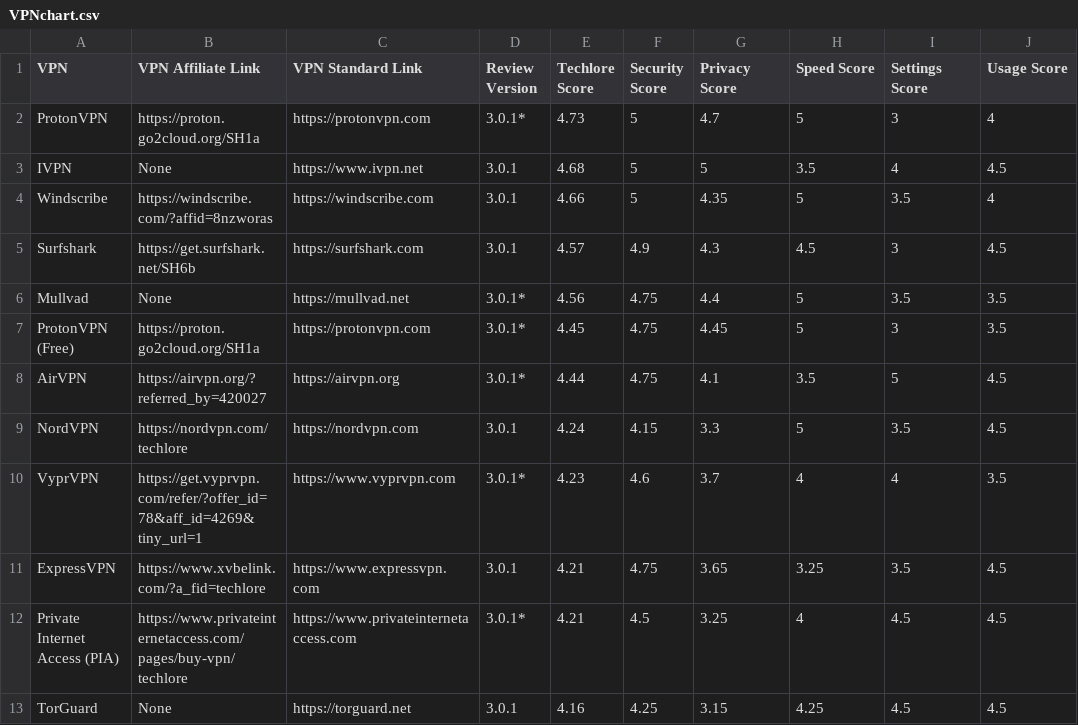
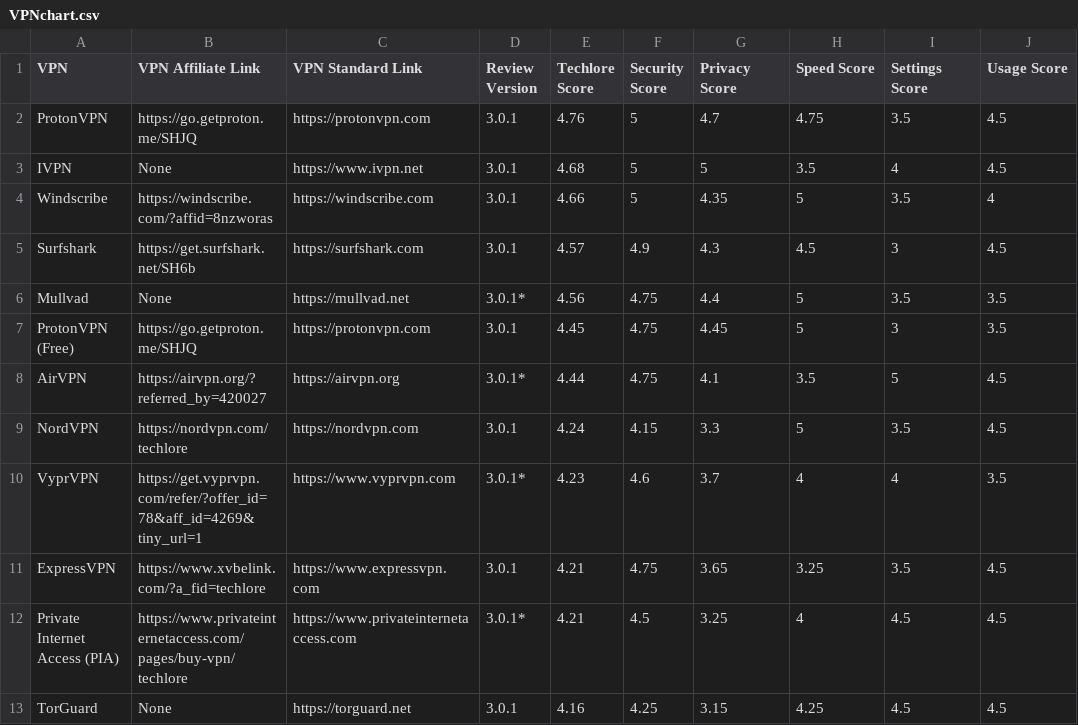
Before and after one commit to techlore/VPN-reviews, a CSV file: VPNchart.csv, drawn as a sheet; only a part is shown; the diff names each change by its address in the sheet, - before the commit and + after, or states it on an @@ line.

Commit message:
Updated ProtonVPN Paid For Newest Review

```diff
--- a/VPNchart.csv
+++ b/VPNchart.csv
-B2 (VPN Affiliate Link): https://proton.go2cloud.org/SH1a
+B2 (VPN Affiliate Link): https://go.getproton.me/SHJQ
-D2 (Review Version): 3.0.1*
+D2 (Review Version): 3.0.1
-E2 (Techlore Score): 4.73
+E2 (Techlore Score): 4.76
-H2 (Speed Score): 5
+H2 (Speed Score): 4.75
-I2 (Settings Score): 3
+I2 (Settings Score): 3.5
-J2 (Usage Score): 4
+J2 (Usage Score): 4.5
-B7 (VPN Affiliate Link): https://proton.go2cloud.org/SH1a
+B7 (VPN Affiliate Link): https://go.getproton.me/SHJQ
-D7 (Review Version): 3.0.1*
+D7 (Review Version): 3.0.1
```
